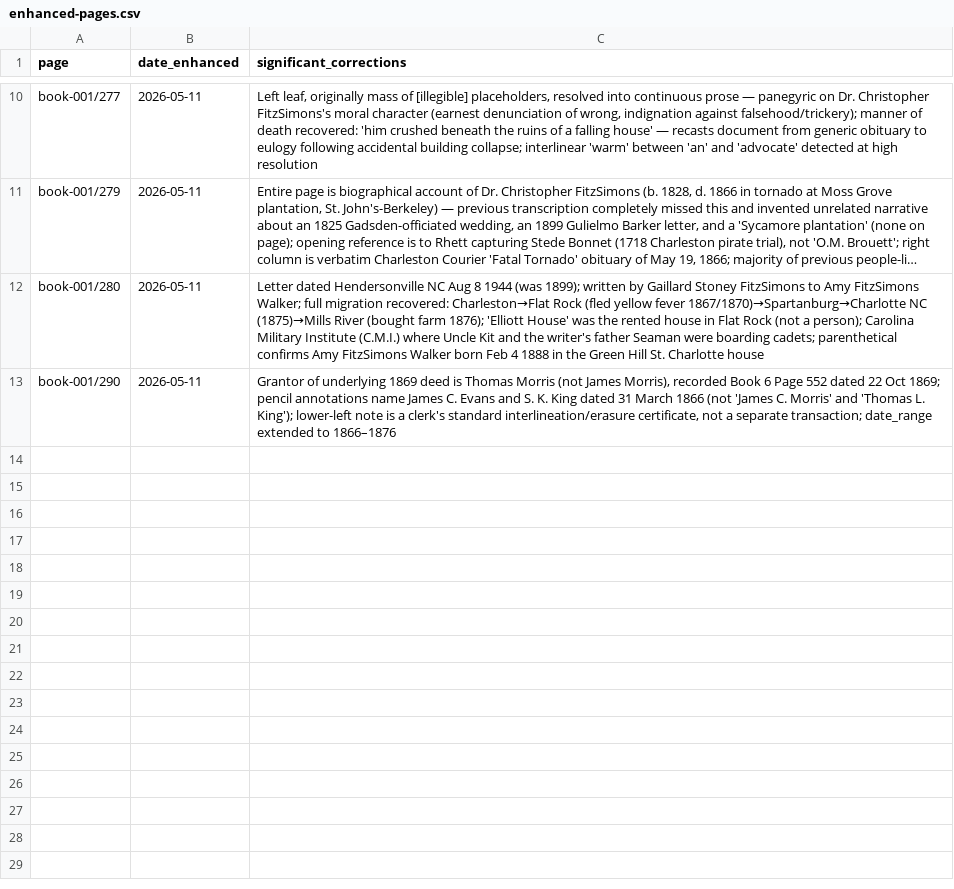
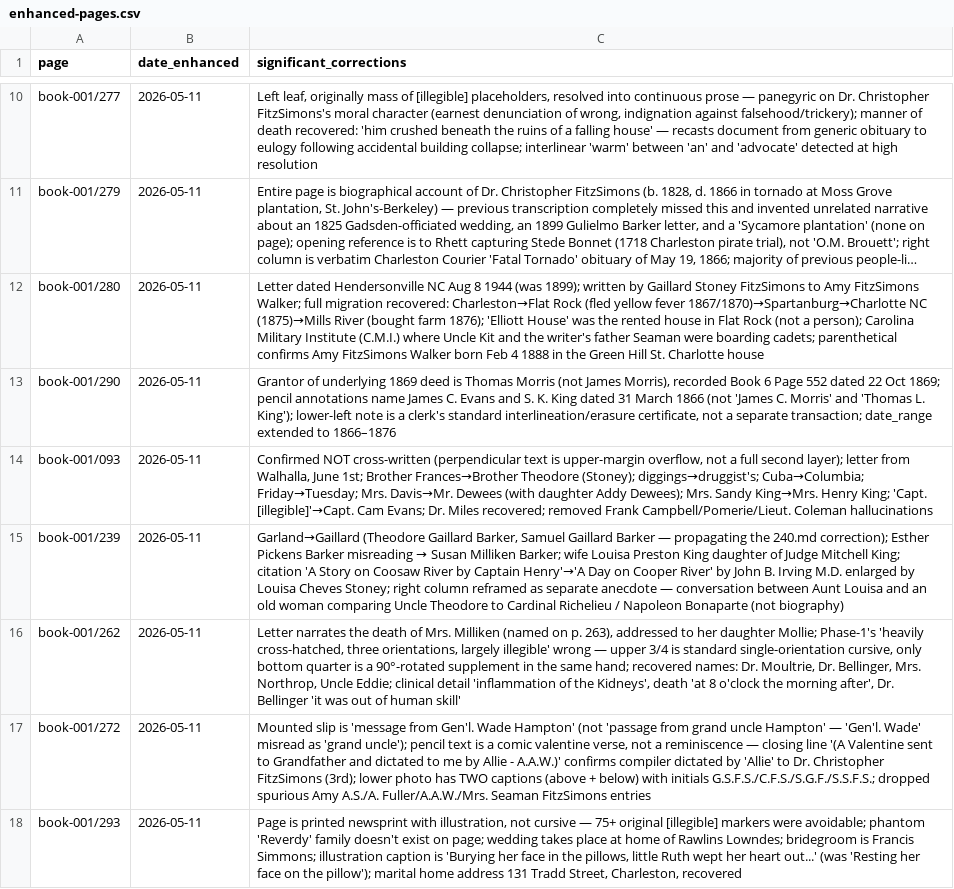
Before and after one commit to HunterMcEwan/nancys-book, a CSV file: data/enhanced-pages.csv, drawn as a sheet; only a part is shown, gaps mark what is left out; long unchanged cells end in …; the diff names each change by its address in the sheet, - before the commit and + after, or states it on an @@ line.

Commit message:
Enhanced transcription Batch 1: pages 093, 239, 262, 272, 293
Continuing the enhanced re-transcription pass on the highest-marker
pages remaining after the previous push. All 5 pages have substantial
corrections; most dramatic:

- 293: Page is printed newsprint with illustration, not cursive — 75+
  original [illegible] markers were avoidable. Wedding at home of
  Rawlins Lowndes; bridegroom Francis Simmons. Illustration caption
  recovered. Marital home: 131 Tradd Street, Charleston.

- 262: Letter narrates death of Mrs. Milliken to her daughter Mollie.
  Phase-1's "heavily cross-hatched, three orientations, largely
  illegible" reading was wrong — only the bottom quarter is rotated
  supplement in the same hand. Recovered Dr. Moultrie, Dr. Bellinger,
  Mrs. Northrop, Uncle Eddie. Clinical detail "inflammation of the
  Kidneys", "at 8 o'clock the morning after".

- 272: Mounted slip is "message from Gen'l. Wade Hampton" (not
  "passage from grand uncle Hampton"). Pencil text is a comic
  valentine verse dictated by "Allie" to Dr. Christopher FitzSimons
  (3rd). Photo has TWO captions (above + below) with initials
  G.S.F.S./C.F.S./S.G.F./S.S.F.S.

- 239: Continues page 240's biography of Theodore Gaillard Barker
  (Garland → Gaillard correction propagating). Recovered Susan
  Milliken Barker grandmother, Louisa Preston King wife, John B.
  Irving / Louisa Cheves Stoney book citation. Right column reframed
  as Cardinal Richelieu / Napoleon Bonaparte comparison anecdote
  (not biography).

- 093: Confirmed NOT cross-written — perpendicular text is upper-
  margin overflow, not a full second layer. Letter from Walhalla
  June 1st. Brother Frances → Brother Theodore (Stoney). Mrs. Davis
  → Mr. Dewees (daughter Addy Dewees). Capt. Cam Evans recovered
  from "Capt. [illegible]". Hallucinations removed: Frank Campbell,
  Pomerie, Lieut. Coleman.

Mechanics:
- docs/enhanced-transcription-procedure.md: corrected the cross-
  written cluster note — pages 093 and 094 are NOT cross-written,
  just in poor condition. Cluster is 092, 095, 097 (plus 261 and 514).
- data/enhanced-pages.csv: 6 new tracking rows.
- data/master-index.csv: rebuilt.

All 5 pages now carry transcription_pass: enhanced in frontmatter.
Preflight clean: 2669 unique people slugs across 960 pages.

```diff
--- a/data/enhanced-pages.csv
+++ b/data/enhanced-pages.csv
+row 14: book-001/093 | 2026-05-11 | Confirmed NOT cross-written (perpendicular text is upper-margin overflow, not a full second layer); letter from Walhalla, June 1st; Brother Frances→Brother Theodore (Stoney); diggings→druggist's; Cuba→Columbia; Friday→Tuesday; Mrs. Davis→Mr. Dewees (with daughter Addy Dewees); Mrs. Sandy King→Mrs. Henry King; 'Capt. [illegible]'→Capt. Cam Evans; Dr. Miles recovered; removed Frank Campbell/Pomerie/Lieut. Coleman hallucinations
+row 15: book-001/239 | 2026-05-11 | Garland→Gaillard (Theodore Gaillard Barker, Samuel Gaillard Barker — propagating the 240.md correction); Esther Pickens Barker misreading → Susan Milliken Barker; wife Louisa Preston King daughter of Judge Mitchell King; citation 'A Story on Coosaw River by Captain Henry'→'A Day on Cooper River' by John B. Irving M.D. enlarged by Louisa Cheves Stoney; right column reframed as separate anecdote — conversation between Aunt Louisa and an old woman comparing Uncle Theodore to Cardinal Richelieu / Napoleon Bonaparte (not biography)
+row 16: book-001/262 | 2026-05-11 | Letter narrates the death of Mrs. Milliken (named on p. 263), addressed to her daughter Mollie; Phase-1's 'heavily cross-hatched, three orientations, largely illegible' wrong — upper 3/4 is standard single-orientation cursive, only bottom quarter is a 90°-rotated supplement in the same hand; recovered names: Dr. Moultrie, Dr. Bellinger, Mrs. Northrop, Uncle Eddie; clinical detail 'inflammation of the Kidneys', death 'at 8 o'clock the morning after', Dr. Bellinger 'it was out of human skill'
+row 17: book-001/272 | 2026-05-11 | Mounted slip is 'message from Gen'l. Wade Hampton' (not 'passage from grand uncle Hampton' — 'Gen'l. Wade' misread as 'grand uncle'); pencil text is a comic valentine verse, not a reminiscence — closing line '(A Valentine sent to Grandfather and dictated to me by Allie - A.A.W.)' confirms compiler dictated by 'Allie' to Dr. Christopher FitzSimons (3rd); lower photo has TWO captions (above + below) with initials G.S.F.S./C.F.S./S.G.F./S.S.F.S.; dropped spurious Amy A.S./A. Fuller/A.A.W./Mrs. Seaman FitzSimons entries
+row 18: book-001/293 | 2026-05-11 | Page is printed newsprint with illustration, not cursive — 75+ original [illegible] markers were avoidable; phantom 'Reverdy' family doesn't exist on page; wedding takes place at home of Rawlins Lowndes; bridegroom is Francis Simmons; illustration caption is 'Burying her face in the pillows, little Ruth wept her heart out...' (was 'Resting her face on the pillow'); marital home address 131 Tradd Street, Charleston, recovered
```
Also changed, not shown: data/master-index.csv, 7 other files.
